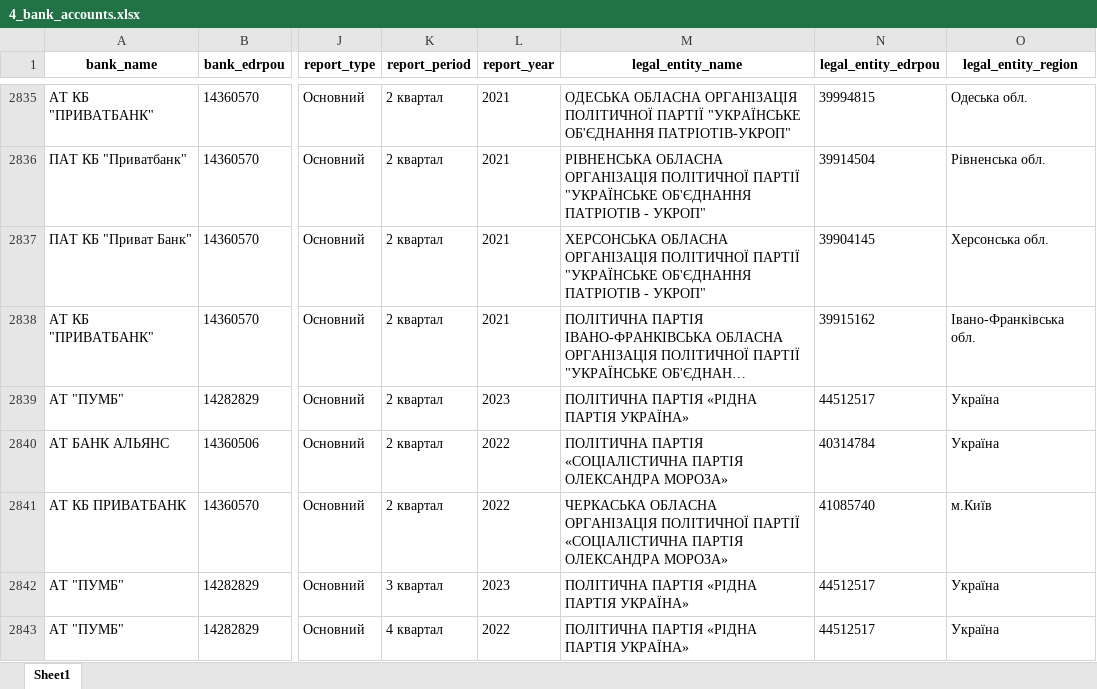
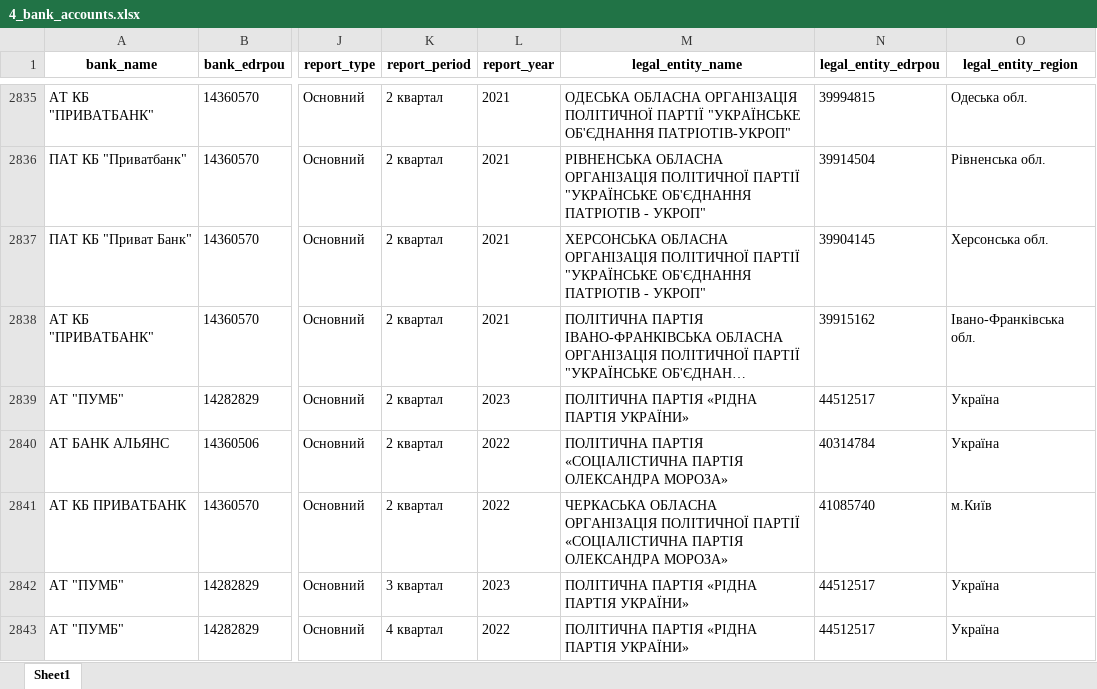
Before and after one commit to texty/politdata_nazk_tables, an Excel workbook: data/excel_tables/4_bank_accounts.xlsx, sheet Sheet1, drawn as a sheet; only a part is shown, gaps mark what is left out; long unchanged cells end in …; values as stored, in another font and other column widths than the file's, no borders; the diff covers the shown part only; the diff names each change by its address in the sheet, - before the commit and + after, or states it on an @@ line.

```diff
--- a/data/excel_tables/4_bank_accounts.xlsx (sheet Sheet1)
+++ b/data/excel_tables/4_bank_accounts.xlsx (sheet Sheet1)
-M2839 (legal_entity_name): ПОЛІТИЧНА ПАРТІЯ «РІДНА ПАРТІЯ УКРАЇНА»
+M2839 (legal_entity_name): ПОЛІТИЧНА ПАРТІЯ «РІДНА ПАРТІЯ УКРАЇНИ»
-M2842:M2843 (legal_entity_name): ПОЛІТИЧНА ПАРТІЯ «РІДНА ПАРТІЯ УКРАЇНА»
+M2842:M2843 (legal_entity_name): ПОЛІТИЧНА ПАРТІЯ «РІДНА ПАРТІЯ УКРАЇНИ»
```
Also changed, not shown: 22 edited cells elsewhere in this sheet, data/excel_tables/0_files_where_to_look_for_local_parties.xlsx, data/excel_tables/0_reports_per_period_per_party.xlsx, 18 other files.
